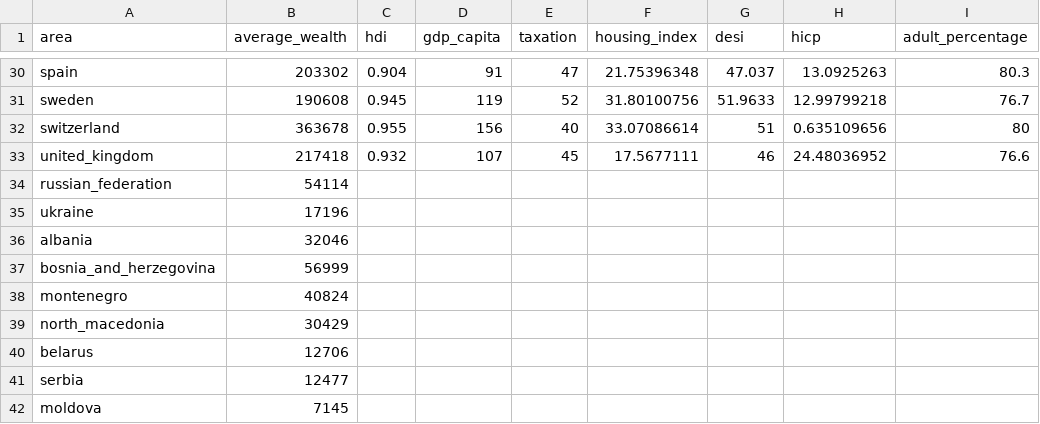
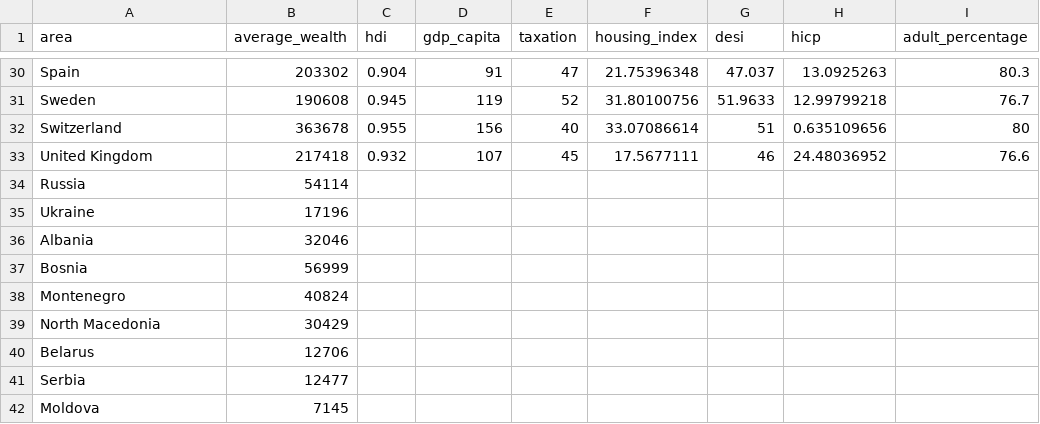
Before and after one commit to casperrosenlof/project, a CSV file: pyhton_project.csv, drawn as a sheet; only a part is shown, gaps mark what is left out; the diff covers the shown part only; the diff names each change by its address in the sheet, - before the commit and + after, or states it on an @@ line.

```diff
--- a/pyhton_project.csv
+++ b/pyhton_project.csv
-A30 (area): spain
+A30 (area): Spain
-A31 (area): sweden
+A31 (area): Sweden
-A32 (area): switzerland
+A32 (area): Switzerland
-A33 (area): united_kingdom
+A33 (area): United Kingdom
-A34 (area): russian_federation
+A34 (area): Russia
-A35 (area): ukraine
+A35 (area): Ukraine
-A36 (area): albania
+A36 (area): Albania
-A37 (area): bosnia_and_herzegovina
+A37 (area): Bosnia
-A38 (area): montenegro
+A38 (area): Montenegro
-A39 (area): north_macedonia
+A39 (area): North Macedonia
-A40 (area): belarus
+A40 (area): Belarus
-A41 (area): serbia
+A41 (area): Serbia
-A42 (area): moldova
+A42 (area): Moldova
```
Also changed, not shown: 27 edited cells elsewhere in this file.
